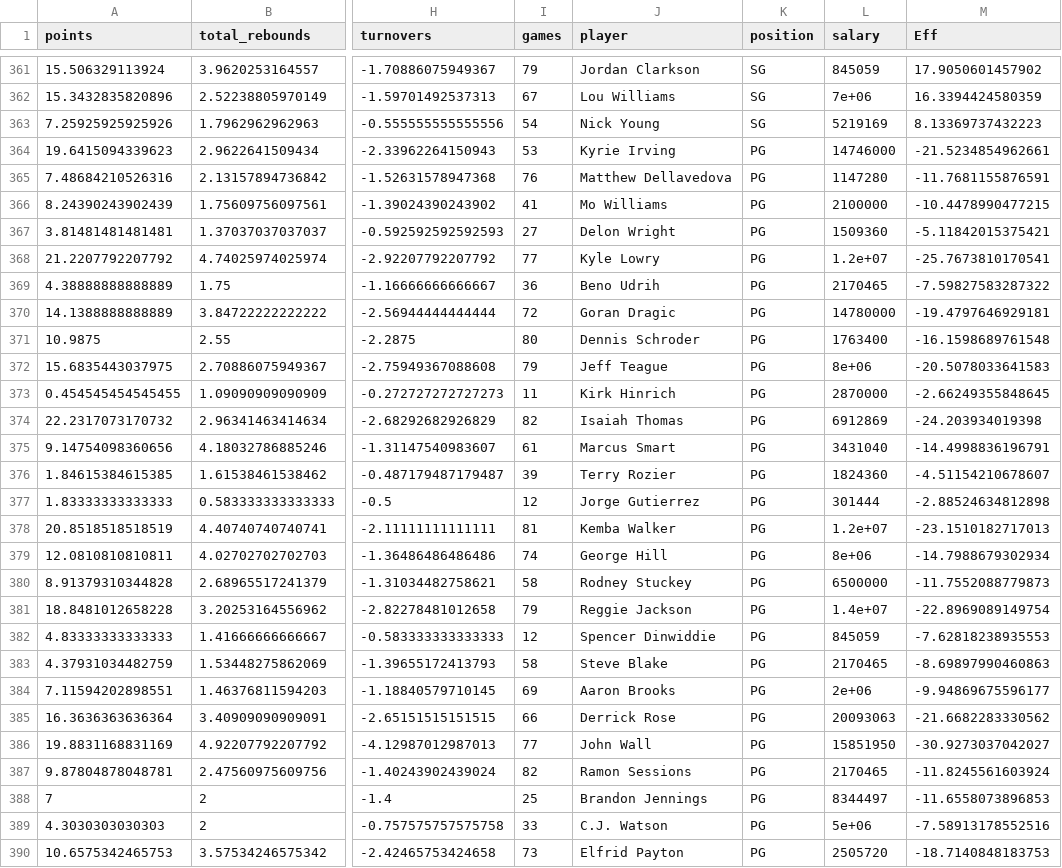
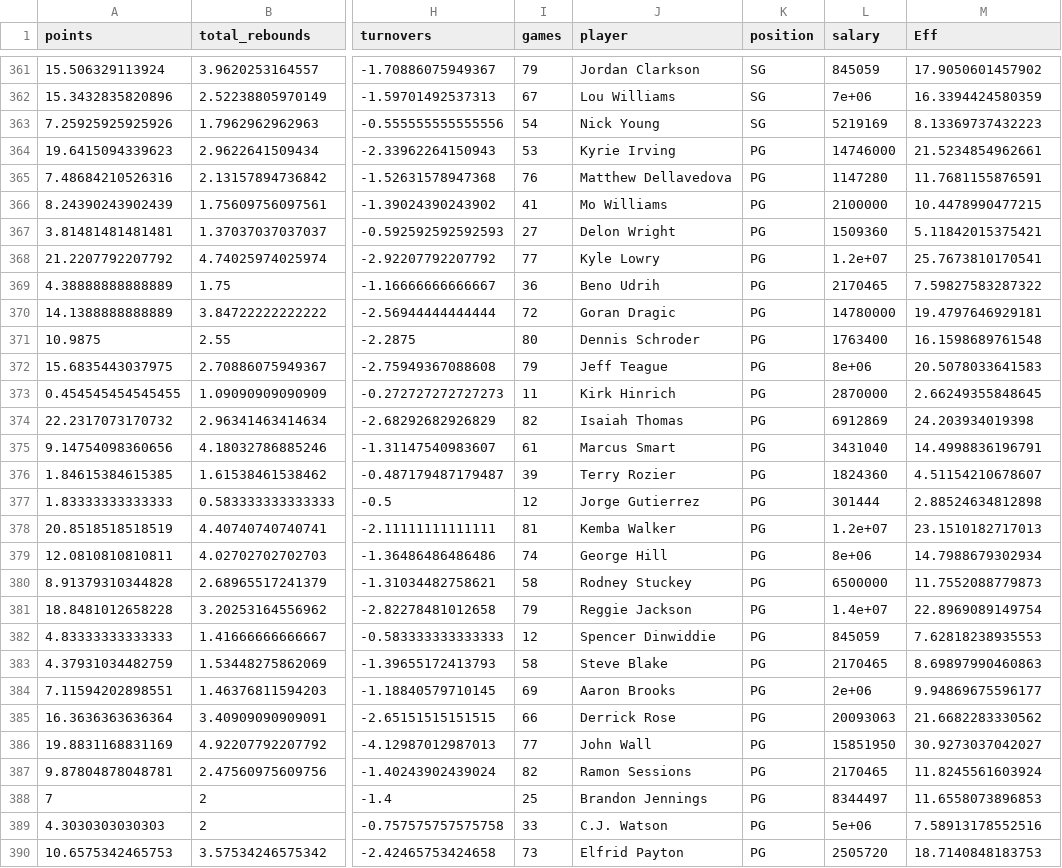
Before and after one commit to girishbalaji/NBA-Player-Analytics-2015, a CSV file: data/cleandata/eff_salary_stats.csv, drawn as a sheet; only a part is shown, gaps mark what is left out; the diff covers the shown part only; the diff names each change by its address in the sheet, - before the commit and + after, or states it on an @@ line.

```diff
--- a/data/cleandata/eff_salary_stats.csv
+++ b/data/cleandata/eff_salary_stats.csv
-M364 (Eff): -21.5234854962661
+M364 (Eff): 21.5234854962661
-M365 (Eff): -11.7681155876591
+M365 (Eff): 11.7681155876591
-M366 (Eff): -10.4478990477215
+M366 (Eff): 10.4478990477215
-M367 (Eff): -5.11842015375421
+M367 (Eff): 5.11842015375421
-M368 (Eff): -25.7673810170541
+M368 (Eff): 25.7673810170541
-M369 (Eff): -7.59827583287322
+M369 (Eff): 7.59827583287322
-M370 (Eff): -19.4797646929181
+M370 (Eff): 19.4797646929181
-M371 (Eff): -16.1598689761548
+M371 (Eff): 16.1598689761548
-M372 (Eff): -20.5078033641583
+M372 (Eff): 20.5078033641583
-M373 (Eff): -2.66249355848645
+M373 (Eff): 2.66249355848645
-M374 (Eff): -24.203934019398
+M374 (Eff): 24.203934019398
-M375 (Eff): -14.4998836196791
+M375 (Eff): 14.4998836196791
-M376 (Eff): -4.51154210678607
+M376 (Eff): 4.51154210678607
-M377 (Eff): -2.88524634812898
+M377 (Eff): 2.88524634812898
-M378 (Eff): -23.1510182717013
+M378 (Eff): 23.1510182717013
-M379 (Eff): -14.7988679302934
+M379 (Eff): 14.7988679302934
-M380 (Eff): -11.7552088779873
+M380 (Eff): 11.7552088779873
-M381 (Eff): -22.8969089149754
+M381 (Eff): 22.8969089149754
-M382 (Eff): -7.62818238935553
+M382 (Eff): 7.62818238935553
-M383 (Eff): -8.69897990460863
+M383 (Eff): 8.69897990460863
-M384 (Eff): -9.94869675596177
+M384 (Eff): 9.94869675596177
-M385 (Eff): -21.6682283330562
+M385 (Eff): 21.6682283330562
-M386 (Eff): -30.9273037042027
+M386 (Eff): 30.9273037042027
-M387 (Eff): -11.8245561603924
+M387 (Eff): 11.8245561603924
-M388 (Eff): -11.6558073896853
+M388 (Eff): 11.6558073896853
-M389 (Eff): -7.58913178552516
+M389 (Eff): 7.58913178552516
-M390 (Eff): -18.7140848183753
+M390 (Eff): 18.7140848183753
```
Also changed, not shown: 147 edited cells elsewhere in this file, 1 other file.
